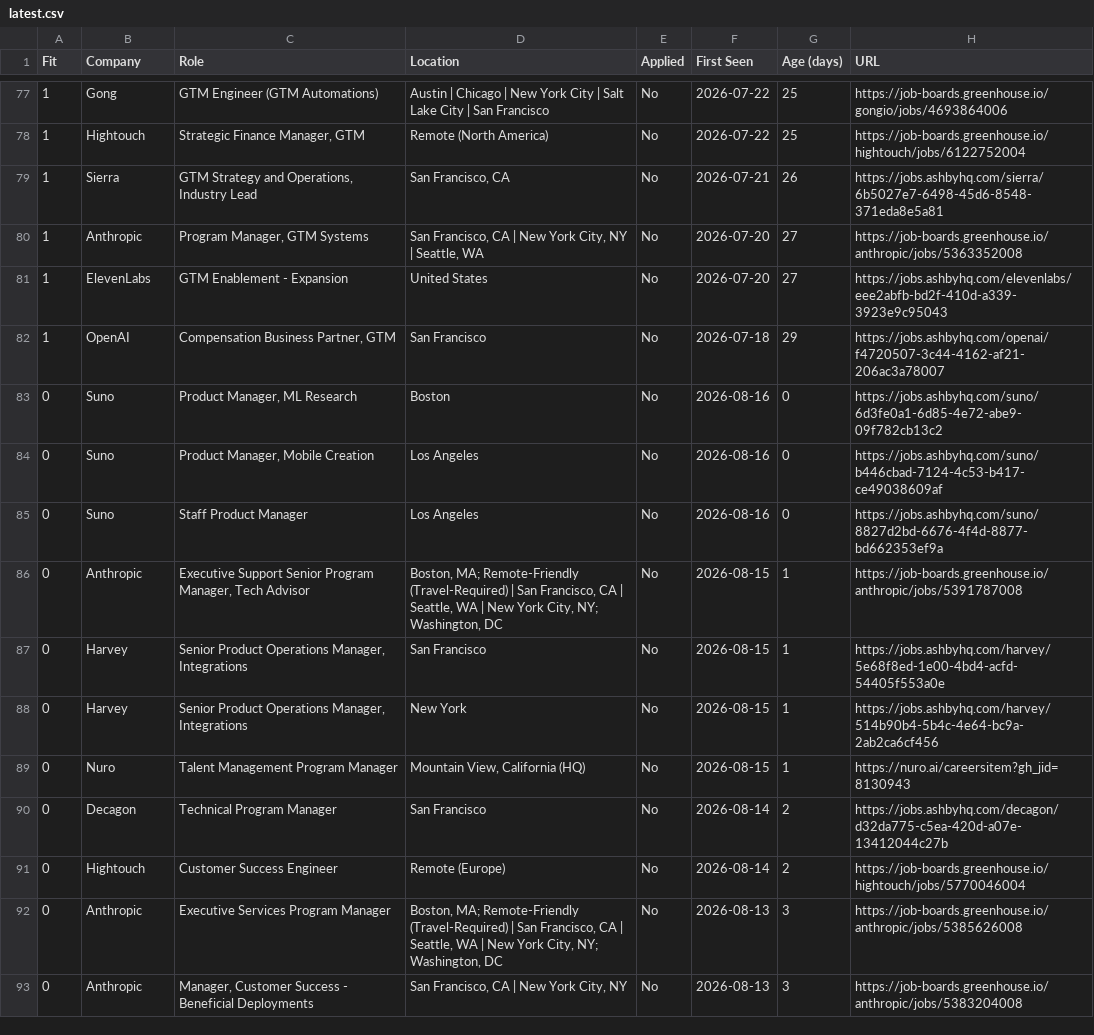
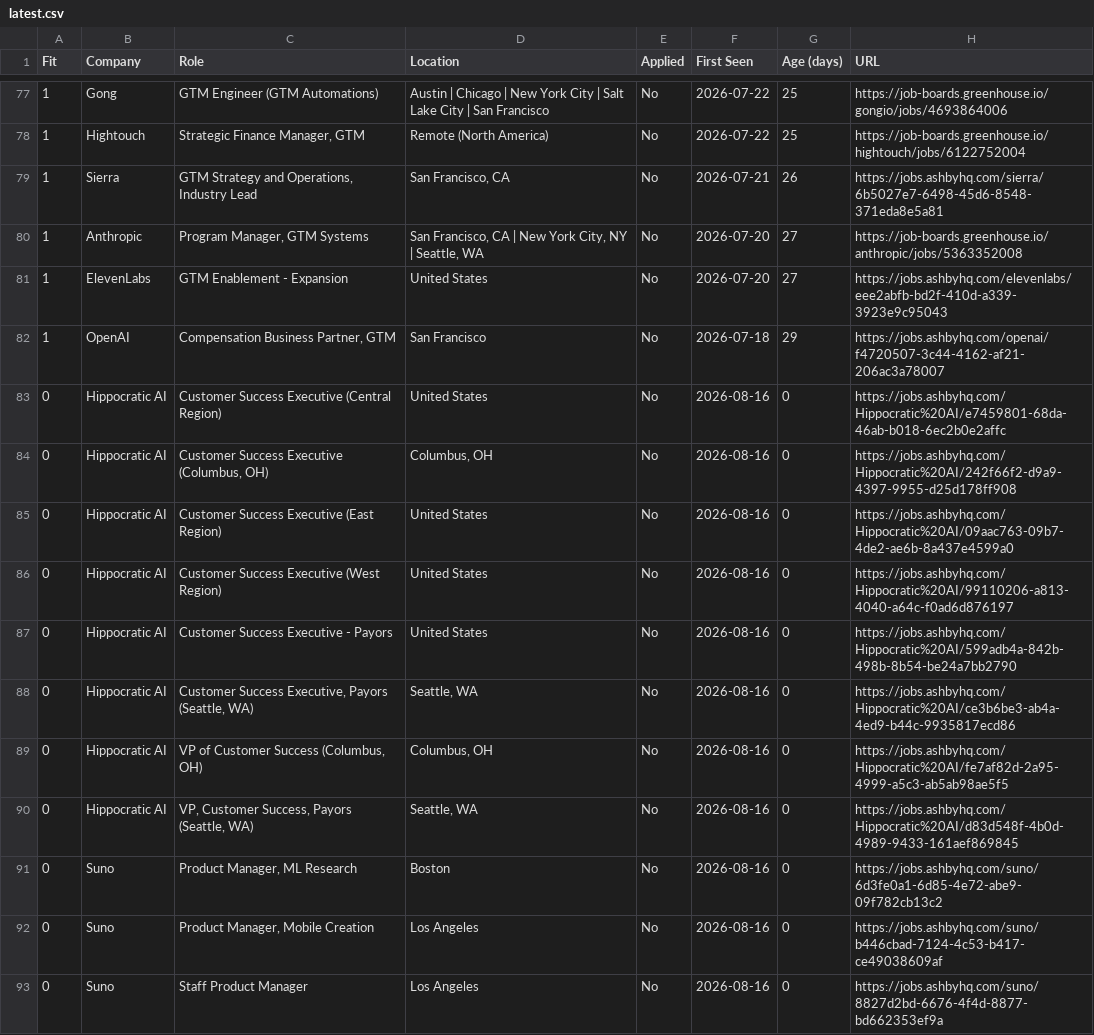
Before and after one commit to billchung-26/job-scout, a CSV file: recommendations/latest.csv, drawn as a sheet; only a part is shown, gaps mark what is left out; the shorter side is filled out with more unchanged rows.

Commit message:
Auto-update lists — 2026-08-16 01:00

```diff
--- a/recommendations/latest.csv
+++ b/recommendations/latest.csv
@@ -82,2 +82,10 @@ Fit,Company,Role,Location,Applied,First Seen,Age (days),URL
 1,OpenAI,"Compensation Business Partner, GTM ",San Francisco,No,2026-07-18,29,https://jobs.ashbyhq.com/openai/f4720507-3c44-4162-af21-206ac3a78007
+0,Hippocratic AI,Customer Success Executive (Central Region),United States,No,2026-08-16,0,https://jobs.ashbyhq.com/Hippocratic%20AI/e7459801-68da-46ab-b018-6ec2b0e2affc
+0,Hippocratic AI,"Customer Success Executive (Columbus, OH)","Columbus, OH",No,2026-08-16,0,https://jobs.ashbyhq.com/Hippocratic%20AI/242f66f2-d9a9-4397-9955-d25d178ff908
+0,Hippocratic AI,Customer Success Executive (East Region),United States,No,2026-08-16,0,https://jobs.ashbyhq.com/Hippocratic%20AI/09aac763-09b7-4de2-ae6b-8a437e4599a0
+0,Hippocratic AI,Customer Success Executive (West Region),United States,No,2026-08-16,0,https://jobs.ashbyhq.com/Hippocratic%20AI/99110206-a813-4040-a64c-f0ad6d876197
+0,Hippocratic AI,Customer Success Executive - Payors,United States,No,2026-08-16,0,https://jobs.ashbyhq.com/Hippocratic%20AI/599adb4a-842b-498b-8b54-be24a7bb2790
+0,Hippocratic AI,"Customer Success Executive, Payors (Seattle, WA)","Seattle, WA",No,2026-08-16,0,https://jobs.ashbyhq.com/Hippocratic%20AI/ce3b6be3-ab4a-4ed9-b44c-9935817ecd86
+0,Hippocratic AI,"VP of Customer Success (Columbus, OH)","Columbus, OH",No,2026-08-16,0,https://jobs.ashbyhq.com/Hippocratic%20AI/fe7af82d-2a95-4999-a5c3-ab5ab98ae5f5
+0,Hippocratic AI,"VP, Customer Success, Payors (Seattle, WA)","Seattle, WA",No,2026-08-16,0,https://jobs.ashbyhq.com/Hippocratic%20AI/d83d548f-4b0d-4989-9433-161aef869845
 0,Suno,"Product Manager, ML Research",Boston,No,2026-08-16,0,https://jobs.ashbyhq.com/suno/6d3fe0a1-6d85-4e72-abe9-09f782cb13c2
```
Also changed, not shown: 6 other files.
